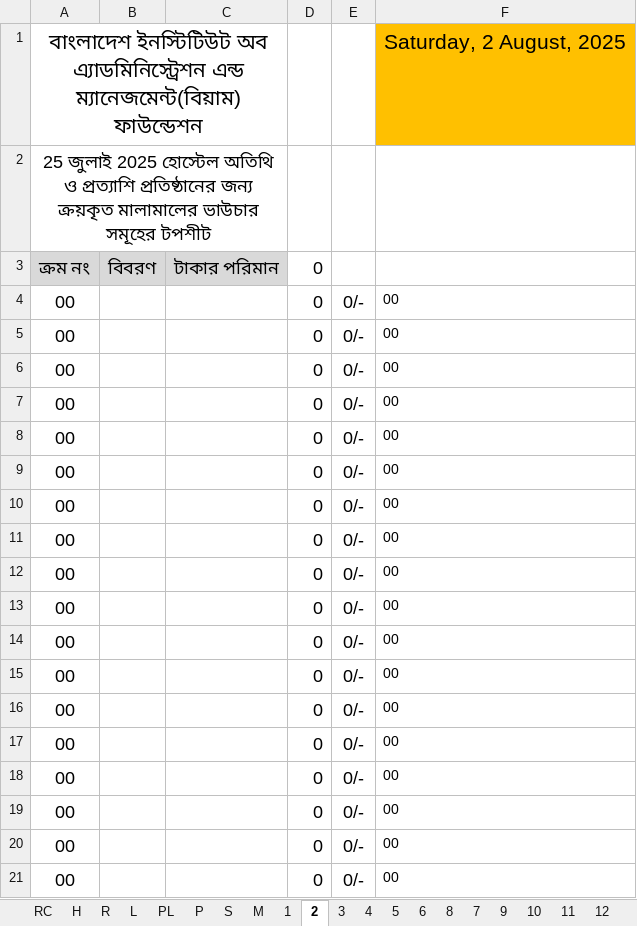
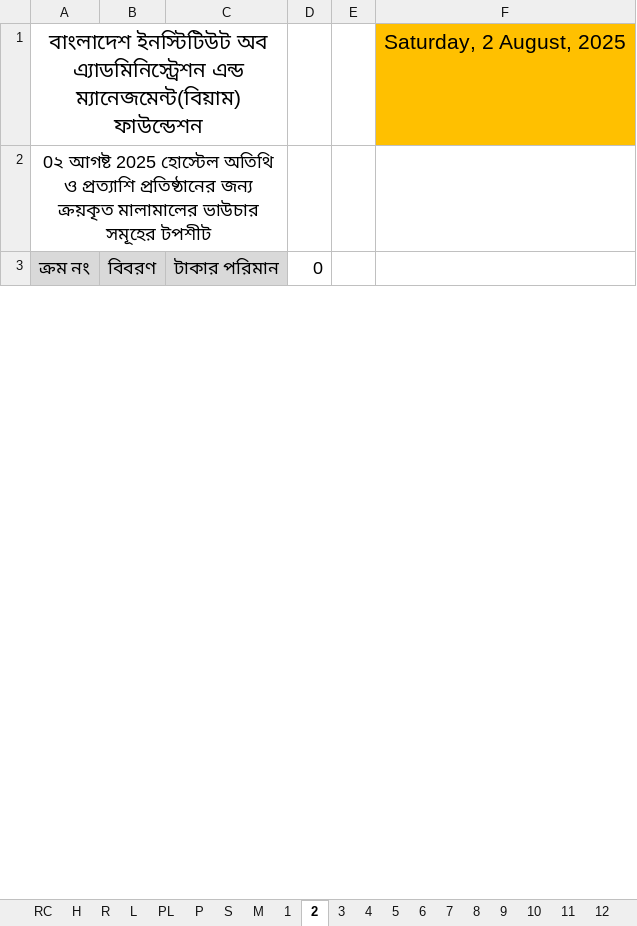
Before and after one commit to nshamim2026/office, an Excel workbook: Store/08-2025 STORE GH/01-10 AUG 2025 SU.xlsx, sheet 2, drawn as a sheet; only a part is shown; values as stored, in another font and other column widths than the file's, no borders; charts and pictures not drawn; removed rows and columns are numbered as before the commit, all else as after; the diff covers the shown part only; the diff names each change by its address in the sheet, - before the commit and + after, or states it on an @@ line.

```diff
--- a/Store/08-2025 STORE GH/01-10 AUG 2025 SU.xlsx (sheet 2)
+++ b/Store/08-2025 STORE GH/01-10 AUG 2025 SU.xlsx (sheet 2)
@@ sheet tab order changed: RC | H | R | L | PL | P | S | M | 1 | 2 | 3 | 4 | 5 | 6 | 7 | 8 | 9 | 10 | 11 | 12 @@
-A2: 25 জুলাই 2025 হোস্টেল…
+A2: 0২ আগষ্ট 2025 হোস্টেল…
-row 4: 00 |  |  | 0 | 0/- | 00
-row 5: 00 |  |  | 0 | 0/- | 00
-row 6: 00 |  |  | 0 | 0/- | 00
-row 7: 00 |  |  | 0 | 0/- | 00
-row 8: 00 |  |  | 0 | 0/- | 00
-row 9: 00 |  |  | 0 | 0/- | 00
-row 10: 00 |  |  | 0 | 0/- | 00
-row 11: 00 |  |  | 0 | 0/- | 00
-row 12: 00 |  |  | 0 | 0/- | 00
-row 13: 00 |  |  | 0 | 0/- | 00
-row 14: 00 |  |  | 0 | 0/- | 00
-row 15: 00 |  |  | 0 | 0/- | 00
-row 16: 00 |  |  | 0 | 0/- | 00
-row 17: 00 |  |  | 0 | 0/- | 00
-row 18: 00 |  |  | 0 | 0/- | 00
-row 19: 00 |  |  | 0 | 0/- | 00
-row 20: 00 |  |  | 0 | 0/- | 00
-row 21: 00 |  |  | 0 | 0/- | 00
```
Also changed, not shown: 47 added rows, 29 removed rows and 1 edited cell elsewhere in this sheet, sheet R, sheet 3, sheet 5, sheet 4, sheet 6, sheet S, 24 more sheets, hidden cells.
